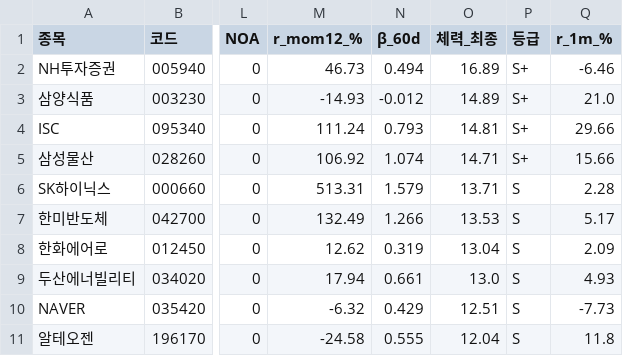
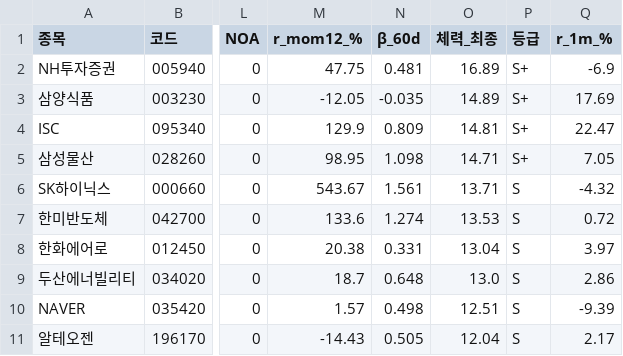
Before and after one commit to luminae21-source/jinwoo-quant-auto, a CSV file: docs/v37_1_scores.csv, drawn as a sheet; only a part is shown, gaps mark what is left out; the diff covers the shown part only; the diff names each change by its address in the sheet, - before the commit and + after, or states it on an @@ line.

```diff
--- a/docs/v37_1_scores.csv
+++ b/docs/v37_1_scores.csv
-M2 (r_mom12_%): 46.73
+M2 (r_mom12_%): 47.75
-N2 (β_60d): 0.494
+N2 (β_60d): 0.481
-Q2 (r_1m_%): -6.46
+Q2 (r_1m_%): -6.9
-M3 (r_mom12_%): -14.93
+M3 (r_mom12_%): -12.05
-N3 (β_60d): -0.012
+N3 (β_60d): -0.035
-Q3 (r_1m_%): 21.0
+Q3 (r_1m_%): 17.69
-M4 (r_mom12_%): 111.24
+M4 (r_mom12_%): 129.9
-N4 (β_60d): 0.793
+N4 (β_60d): 0.809
-Q4 (r_1m_%): 29.66
+Q4 (r_1m_%): 22.47
-M5 (r_mom12_%): 106.92
+M5 (r_mom12_%): 98.95
-N5 (β_60d): 1.074
+N5 (β_60d): 1.098
-Q5 (r_1m_%): 15.66
+Q5 (r_1m_%): 7.05
-M6 (r_mom12_%): 513.31
+M6 (r_mom12_%): 543.67
-N6 (β_60d): 1.579
+N6 (β_60d): 1.561
-Q6 (r_1m_%): 2.28
+Q6 (r_1m_%): -4.32
-M7 (r_mom12_%): 132.49
+M7 (r_mom12_%): 133.6
-N7 (β_60d): 1.266
+N7 (β_60d): 1.274
-Q7 (r_1m_%): 5.17
+Q7 (r_1m_%): 0.72
-M8 (r_mom12_%): 12.62
+M8 (r_mom12_%): 20.38
-N8 (β_60d): 0.319
+N8 (β_60d): 0.331
-Q8 (r_1m_%): 2.09
+Q8 (r_1m_%): 3.97
-M9 (r_mom12_%): 17.94
+M9 (r_mom12_%): 18.7
-N9 (β_60d): 0.661
+N9 (β_60d): 0.648
-Q9 (r_1m_%): 4.93
+Q9 (r_1m_%): 2.86
-M10 (r_mom12_%): -6.32
+M10 (r_mom12_%): 1.57
-N10 (β_60d): 0.429
+N10 (β_60d): 0.498
-Q10 (r_1m_%): -7.73
+Q10 (r_1m_%): -9.39
-M11 (r_mom12_%): -24.58
+M11 (r_mom12_%): -14.43
-N11 (β_60d): 0.555
+N11 (β_60d): 0.505
-Q11 (r_1m_%): 11.8
+Q11 (r_1m_%): 2.17
```
Also changed, not shown: 28 edited cells elsewhere in this file, docs/overlay_scores.csv, docs/v36_scores_latest.csv, 10 other files.
